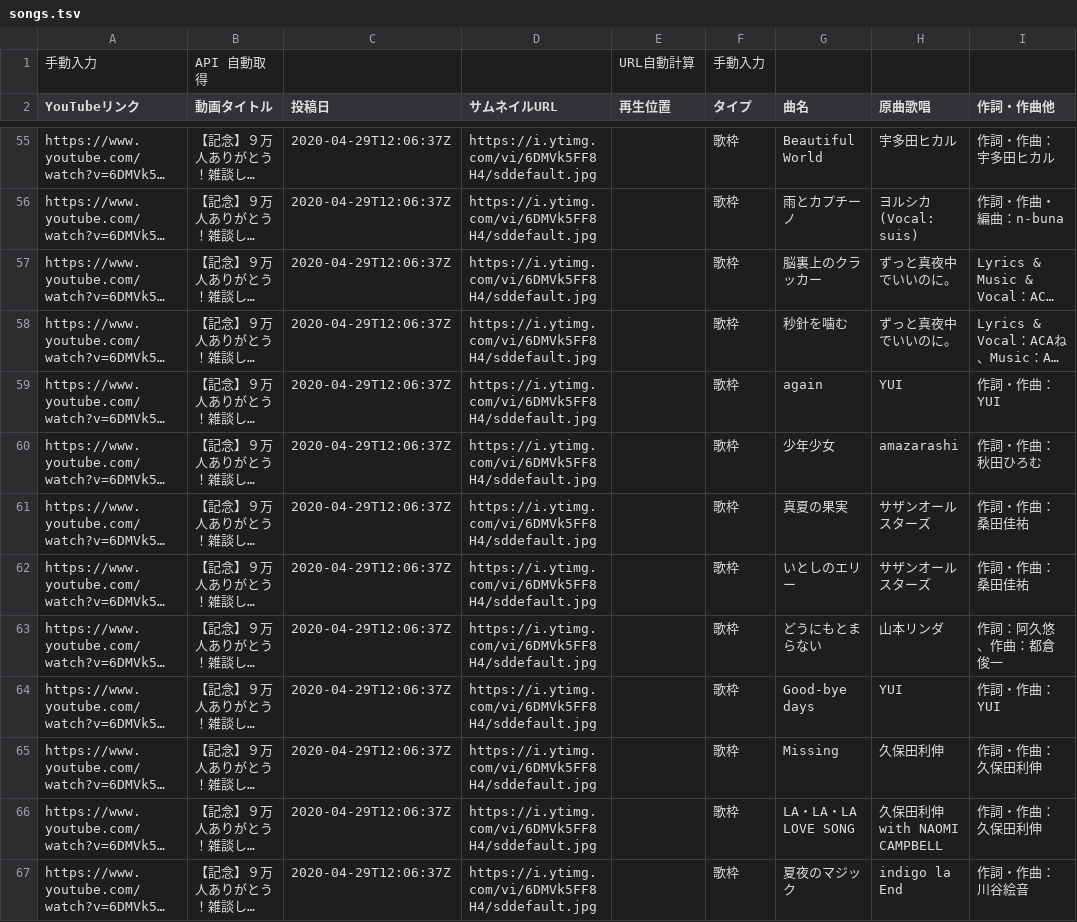
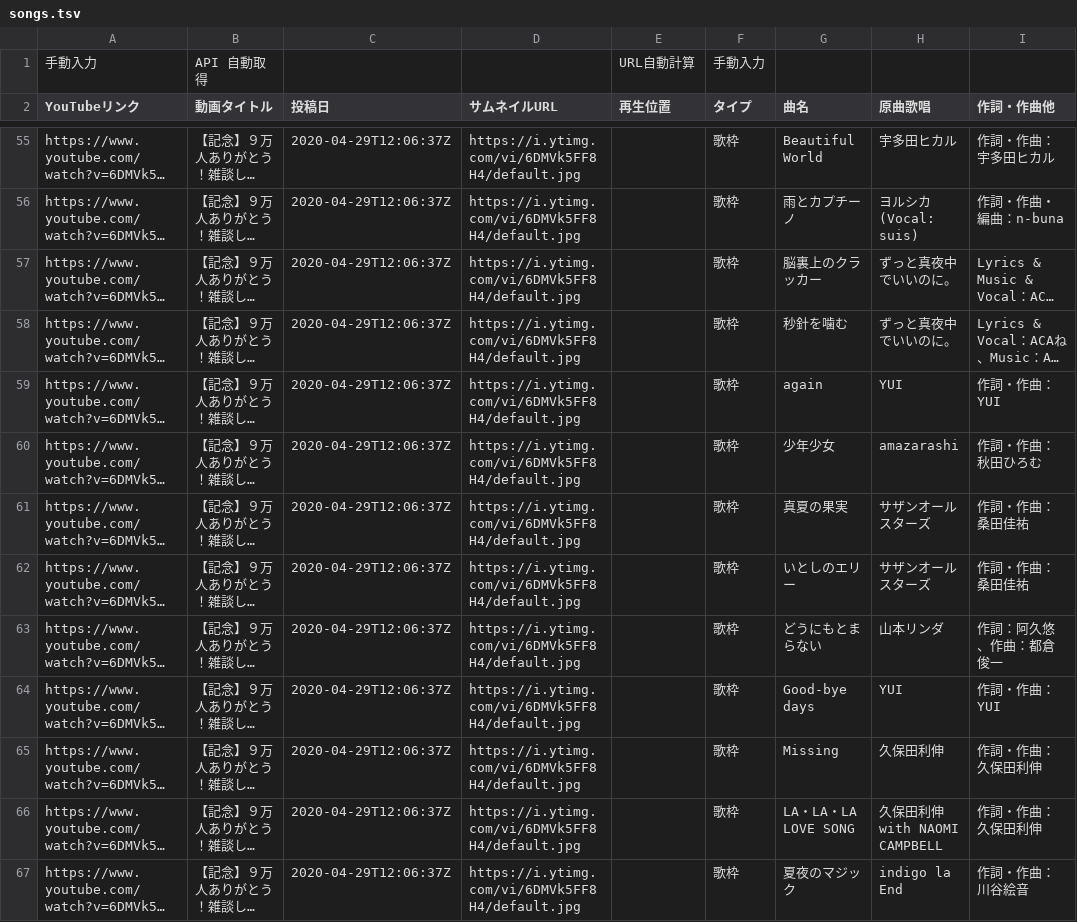
Before and after one commit to typewriter/meliuta, a TSV file: web/public/songs.tsv, drawn as a sheet; only a part is shown, gaps mark what is left out; long unchanged cells end in …; the diff covers the shown part only; the diff names each change by its address in the sheet, - before the commit and + after, or states it on an @@ line.

```diff
--- a/web/public/songs.tsv
+++ b/web/public/songs.tsv
-D55:D67 (サムネイルURL): https://i.ytimg.com/vi/6DMVk5FF8H4/sddefault.jpg
+D55:D67 (サムネイルURL): https://i.ytimg.com/vi/6DMVk5FF8H4/default.jpg
```
Also changed, not shown: 114 edited cells elsewhere in this file.
